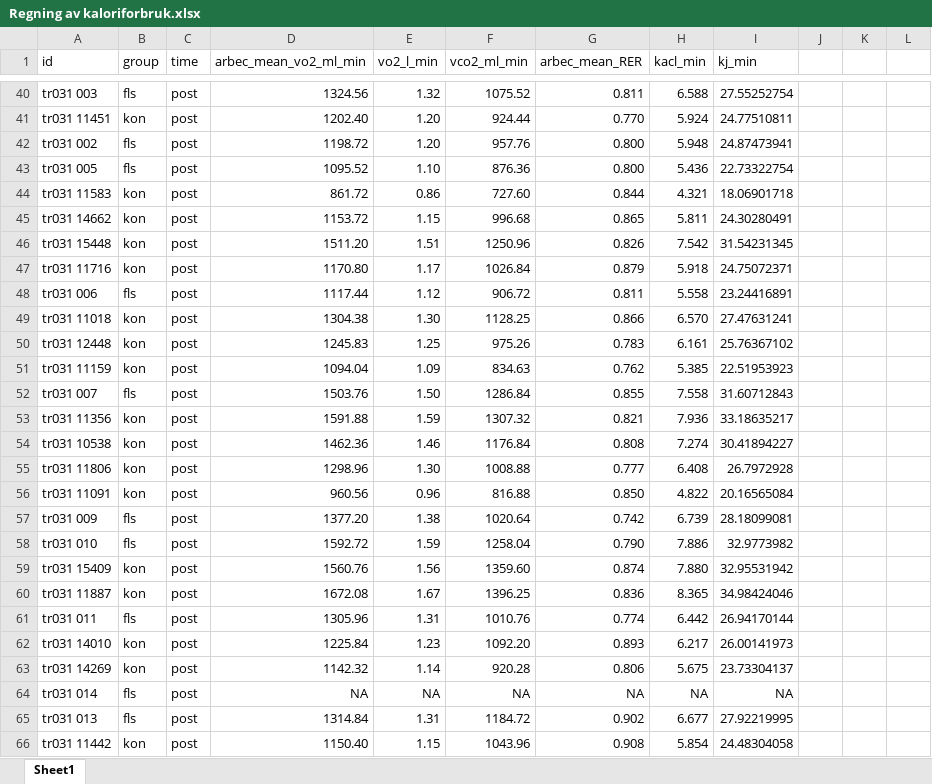
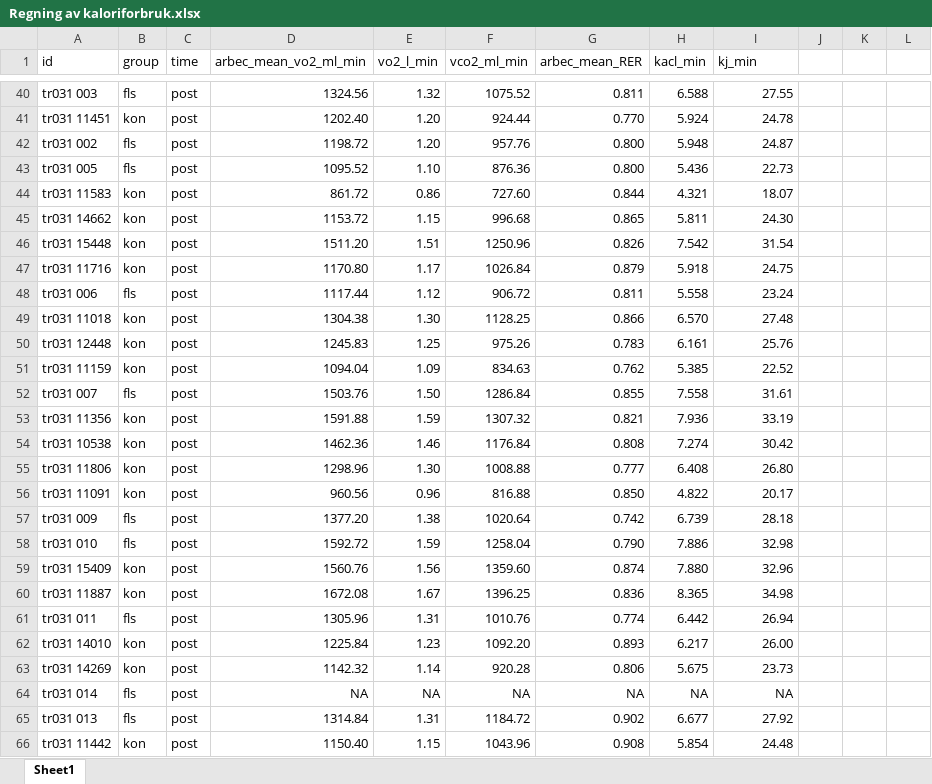
Before and after one commit to Havlor/Master, an Excel workbook: data/Regning av kaloriforbruk.xlsx, sheet Sheet1, drawn as a sheet; only a part is shown, gaps mark what is left out; values as stored, in another font and other column widths than the file's, no borders; the diff covers the shown part only; the diff names each change by its address in the sheet, - before the commit and + after, or states it on an @@ line.

```diff
--- a/data/Regning av kaloriforbruk.xlsx (sheet Sheet1)
+++ b/data/Regning av kaloriforbruk.xlsx (sheet Sheet1)
-I40 (kj_min): 27.55252754
+I40 (kj_min): 27.55
-I41 (kj_min): 24.77510811
+I41 (kj_min): 24.78
-I42 (kj_min): 24.87473941
+I42 (kj_min): 24.87
-I43 (kj_min): 22.73322754
+I43 (kj_min): 22.73
-I44 (kj_min): 18.06901718
+I44 (kj_min): 18.07
-I45 (kj_min): 24.30280491
+I45 (kj_min): 24.30
-I46 (kj_min): 31.54231345
+I46 (kj_min): 31.54
-I47 (kj_min): 24.75072371
+I47 (kj_min): 24.75
-I48 (kj_min): 23.24416891
+I48 (kj_min): 23.24
-I49 (kj_min): 27.47631241
+I49 (kj_min): 27.48
-I50 (kj_min): 25.76367102
+I50 (kj_min): 25.76
-I51 (kj_min): 22.51953923
+I51 (kj_min): 22.52
-I52 (kj_min): 31.60712843
+I52 (kj_min): 31.61
-I53 (kj_min): 33.18635217
+I53 (kj_min): 33.19
-I54 (kj_min): 30.41894227
+I54 (kj_min): 30.42
-I55 (kj_min): 26.7972928
+I55 (kj_min): 26.80
-I56 (kj_min): 20.16565084
+I56 (kj_min): 20.17
-I57 (kj_min): 28.18099081
+I57 (kj_min): 28.18
-I58 (kj_min): 32.9773982
+I58 (kj_min): 32.98
-I59 (kj_min): 32.95531942
+I59 (kj_min): 32.96
-I60 (kj_min): 34.98424046
+I60 (kj_min): 34.98
-I61 (kj_min): 26.94170144
+I61 (kj_min): 26.94
-I62 (kj_min): 26.00141973
+I62 (kj_min): 26.00
-I63 (kj_min): 23.73304137
+I63 (kj_min): 23.73
-I65 (kj_min): 27.92219995
+I65 (kj_min): 27.92
-I66 (kj_min): 24.48304058
+I66 (kj_min): 24.48
```
Also changed, not shown: 63 edited cells elsewhere in this sheet, 1 other file.
